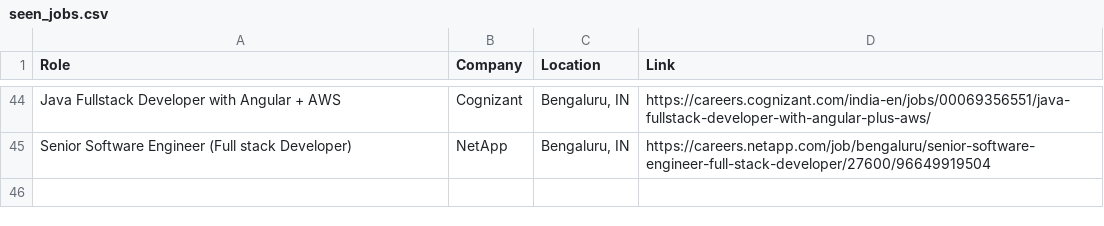
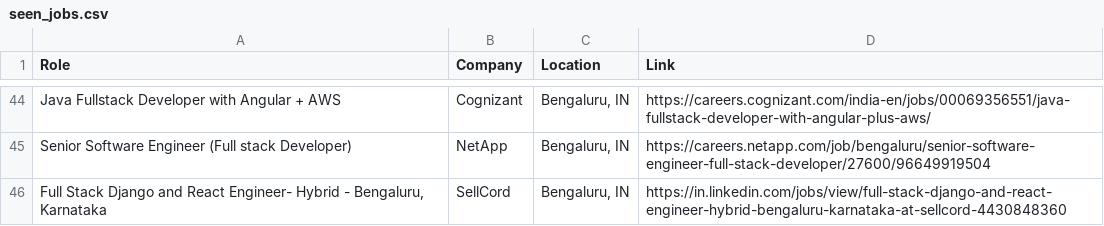
Before and after one commit to priyanshu0508/Automated-Job-Tracker-Alert, a CSV file: seen_jobs.csv, drawn as a sheet; only a part is shown, gaps mark what is left out.

```diff
--- a/seen_jobs.csv
+++ b/seen_jobs.csv
@@ -45 +45,2 @@ Java Fullstack Developer with Angular + AWS,Cognizant,"Bengaluru, IN",https://ca
 Senior Software Engineer (Full stack Developer),NetApp,"Bengaluru, IN",https://careers.netapp.com/job/bengaluru/senior-software-engineer-full-stack-developer/27600/96649919504
+"Full Stack Django and React Engineer- Hybrid - Bengaluru,  Karnataka",SellCord,"Bengaluru, IN",https://in.linkedin.com/jobs/view/full-stack-django-and-react-engineer-hybrid-bengaluru-karnataka-at-sellcord-4430848360
```
